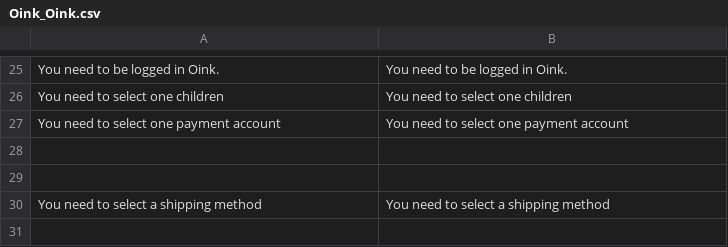
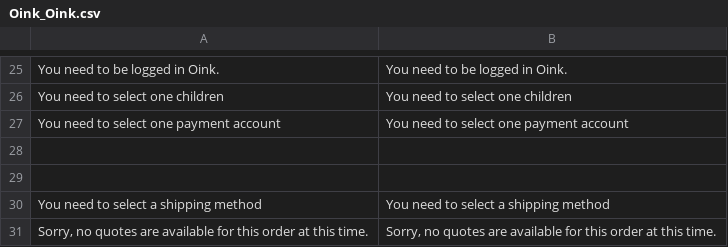
Before and after one commit to VirtualPiggyInc/oink_magento, a CSV file: 1.6+/app/locale/en_US/Oink_Oink.csv, drawn as a sheet; only a part is shown, gaps mark what is left out; the diff names each change by its address in the sheet, - before the commit and + after, or states it on an @@ line.

```diff
--- a/1.6+/app/locale/en_US/Oink_Oink.csv
+++ b/1.6+/app/locale/en_US/Oink_Oink.csv
+row 31: Sorry, no quotes are available for this order at this time. | Sorry, no quotes are available for this order at this time.
```
Also changed, not shown: 4 other files.
